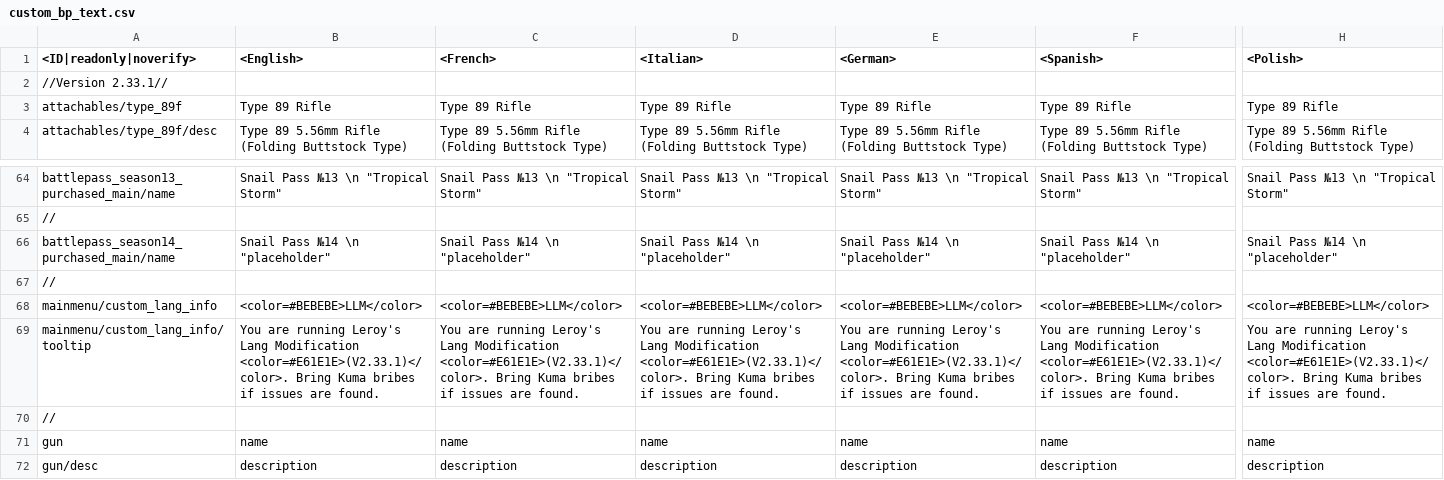
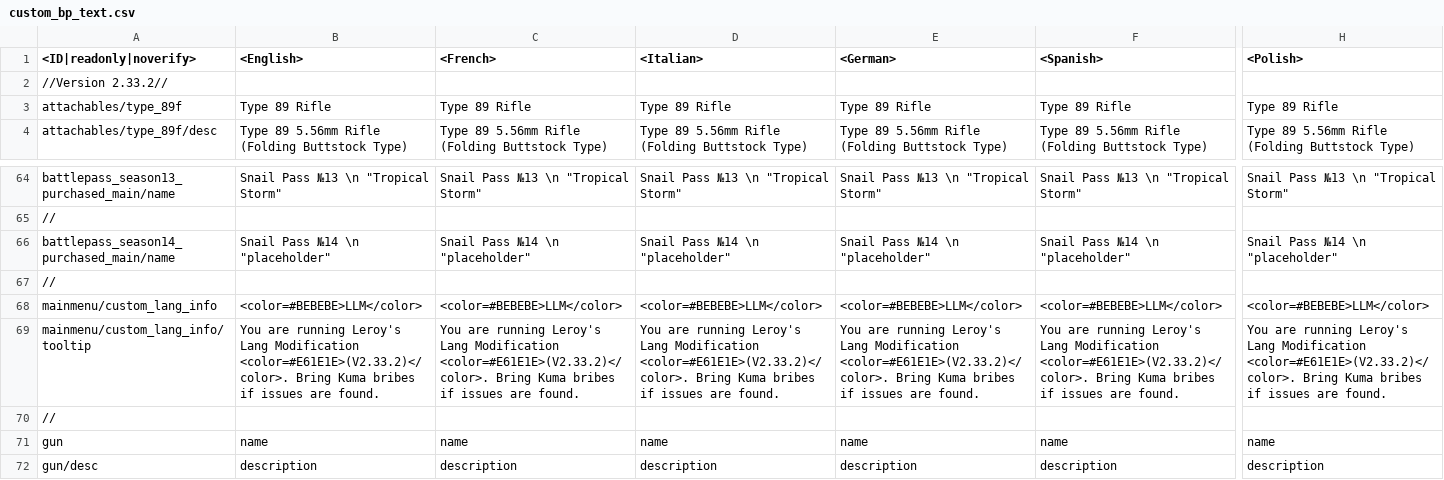
Before and after one commit to leroyonly/warthunder-lang, a CSV file: custom_bp_text.csv, drawn as a sheet; only a part is shown, gaps mark what is left out; the diff covers the shown part only; the diff names each change by its address in the sheet, - before the commit and + after, or states it on an @@ line.

Commit message:
2.33.1 to 2.33.2

```diff
--- a/custom_bp_text.csv
+++ b/custom_bp_text.csv
-A2 (<ID|readonly|noverify>): //Version 2.33.1//
+A2 (<ID|readonly|noverify>): //Version 2.33.2//
-B69 (<English>): …Lang Modification <color=#E61E1E>(V2.33.1)</color>. Bring Kuma…
+B69 (<English>): …Lang Modification <color=#E61E1E>(V2.33.2)</color>. Bring Kuma…
-C69 (<French>): …Lang Modification <color=#E61E1E>(V2.33.1)</color>. Bring Kuma…
+C69 (<French>): …Lang Modification <color=#E61E1E>(V2.33.2)</color>. Bring Kuma…
-D69 (<Italian>): …Lang Modification <color=#E61E1E>(V2.33.1)</color>. Bring Kuma…
+D69 (<Italian>): …Lang Modification <color=#E61E1E>(V2.33.2)</color>. Bring Kuma…
-E69 (<German>): …Lang Modification <color=#E61E1E>(V2.33.1)</color>. Bring Kuma…
+E69 (<German>): …Lang Modification <color=#E61E1E>(V2.33.2)</color>. Bring Kuma…
-F69 (<Spanish>): …Lang Modification <color=#E61E1E>(V2.33.1)</color>. Bring Kuma…
+F69 (<Spanish>): …Lang Modification <color=#E61E1E>(V2.33.2)</color>. Bring Kuma…
-H69 (<Polish>): …Lang Modification <color=#E61E1E>(V2.33.1)</color>. Bring Kuma…
+H69 (<Polish>): …Lang Modification <color=#E61E1E>(V2.33.2)</color>. Bring Kuma…
```
Also changed, not shown: 11 edited cells elsewhere in this file.
